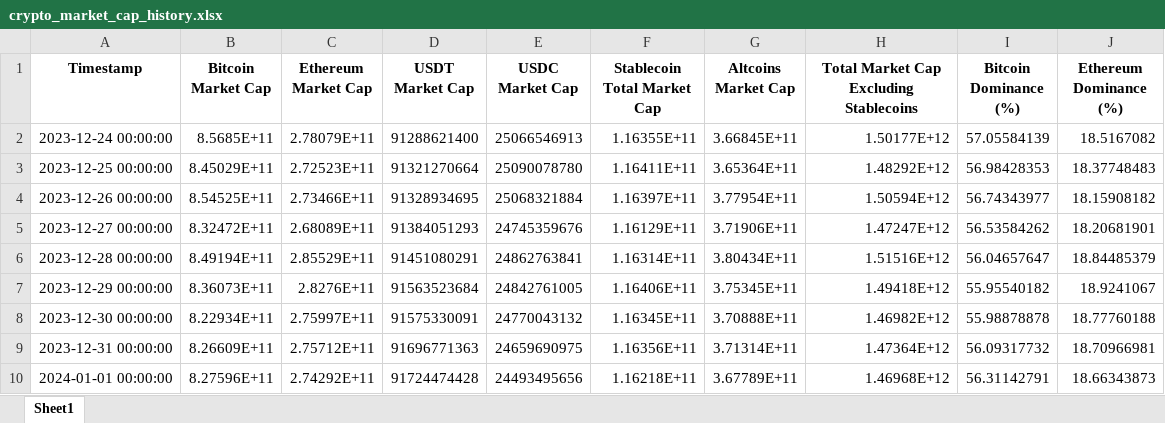
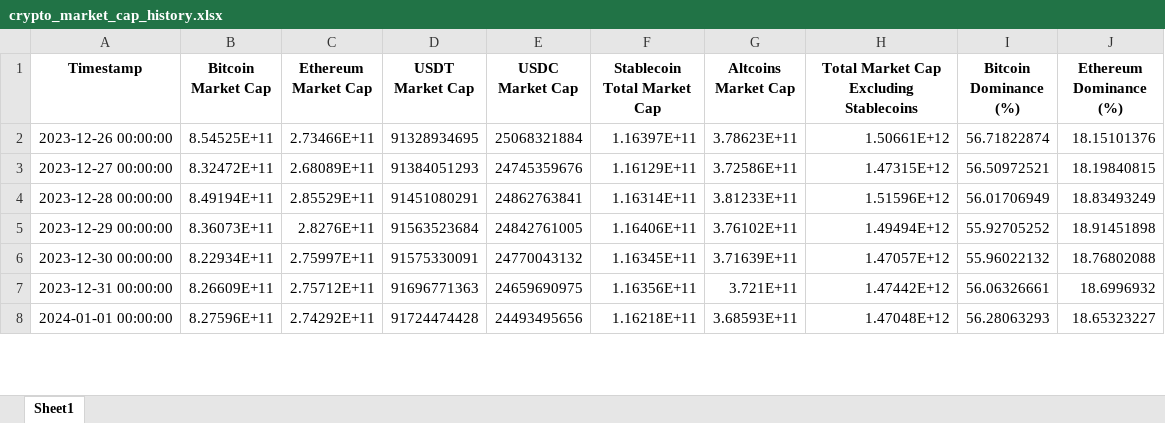
Before and after one commit to carloshcs/race-cap6, an Excel workbook: crypto_market_cap_history.xlsx, sheet Sheet1, drawn as a sheet; only a part is shown; values as stored, in another font and other column widths than the file's, no borders; removed rows and columns are numbered as before the commit, all else as after; the diff covers the shown part only; the diff names each change by its address in the sheet, - before the commit and + after, or states it on an @@ line.

```diff
--- a/crypto_market_cap_history.xlsx (sheet Sheet1)
+++ b/crypto_market_cap_history.xlsx (sheet Sheet1)
-row 2: 2023-12-24 00:00:00 | 8.5685E+11 | 2.78079E+11 | 91288621400 | 25066546913 | 1.16355E+11 | 3.66845E+11 | 1.50177E+12 | 57.05584139 | 18.5167082
-row 3: 2023-12-25 00:00:00 | 8.45029E+11 | 2.72523E+11 | 91321270664 | 25090078780 | 1.16411E+11 | 3.65364E+11 | 1.48292E+12 | 56.98428353 | 18.37748483
-G2 (Altcoins Market Cap): 3.77954E+11
+G2 (Altcoins Market Cap): 3.78623E+11
-H2: 1.50594E+12
+H2: 1.50661E+12
-I2 (Bitcoin Dominance (%)): 56.74343977
+I2 (Bitcoin Dominance (%)): 56.71822874
-J2 (Ethereum Dominance (%)): 18.15908182
+J2 (Ethereum Dominance (%)): 18.15101376
-G3 (Altcoins Market Cap): 3.71906E+11
+G3 (Altcoins Market Cap): 3.72586E+11
-H3: 1.47247E+12
+H3: 1.47315E+12
-I3 (Bitcoin Dominance (%)): 56.53584262
+I3 (Bitcoin Dominance (%)): 56.50972521
-J3 (Ethereum Dominance (%)): 18.20681901
+J3 (Ethereum Dominance (%)): 18.19840815
-G4 (Altcoins Market Cap): 3.80434E+11
+G4 (Altcoins Market Cap): 3.81233E+11
-H4: 1.51516E+12
+H4: 1.51596E+12
-I4 (Bitcoin Dominance (%)): 56.04657647
+I4 (Bitcoin Dominance (%)): 56.01706949
-J4 (Ethereum Dominance (%)): 18.84485379
+J4 (Ethereum Dominance (%)): 18.83493249
-G5 (Altcoins Market Cap): 3.75345E+11
+G5 (Altcoins Market Cap): 3.76102E+11
-H5: 1.49418E+12
+H5: 1.49494E+12
-I5 (Bitcoin Dominance (%)): 55.95540182
+I5 (Bitcoin Dominance (%)): 55.92705252
-J5 (Ethereum Dominance (%)): 18.9241067
+J5 (Ethereum Dominance (%)): 18.91451898
-G6 (Altcoins Market Cap): 3.70888E+11
+G6 (Altcoins Market Cap): 3.71639E+11
-H6: 1.46982E+12
+H6: 1.47057E+12
-I6 (Bitcoin Dominance (%)): 55.98878878
+I6 (Bitcoin Dominance (%)): 55.96022132
-J6 (Ethereum Dominance (%)): 18.77760188
+J6 (Ethereum Dominance (%)): 18.76802088
-G7 (Altcoins Market Cap): 3.71314E+11
+G7 (Altcoins Market Cap): 3.721E+11
-H7: 1.47364E+12
+H7: 1.47442E+12
-I7 (Bitcoin Dominance (%)): 56.09317732
+I7 (Bitcoin Dominance (%)): 56.06326661
-J7 (Ethereum Dominance (%)): 18.70966981
+J7 (Ethereum Dominance (%)): 18.6996932
-G8 (Altcoins Market Cap): 3.67789E+11
+G8 (Altcoins Market Cap): 3.68593E+11
-H8: 1.46968E+12
+H8: 1.47048E+12
-I8 (Bitcoin Dominance (%)): 56.31142791
+I8 (Bitcoin Dominance (%)): 56.28063293
-J8 (Ethereum Dominance (%)): 18.66343873
+J8 (Ethereum Dominance (%)): 18.65323227
```
Also changed, not shown: 2 added rows and 1424 edited cells elsewhere in this sheet.
